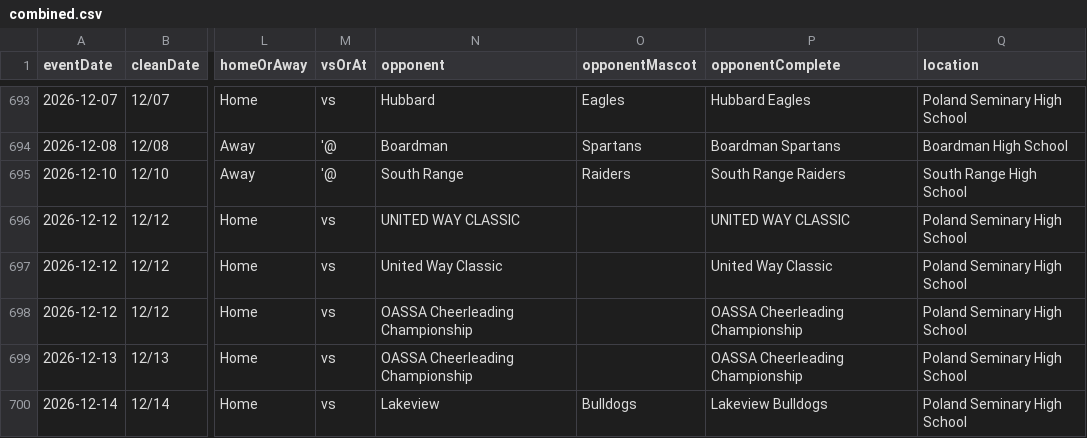
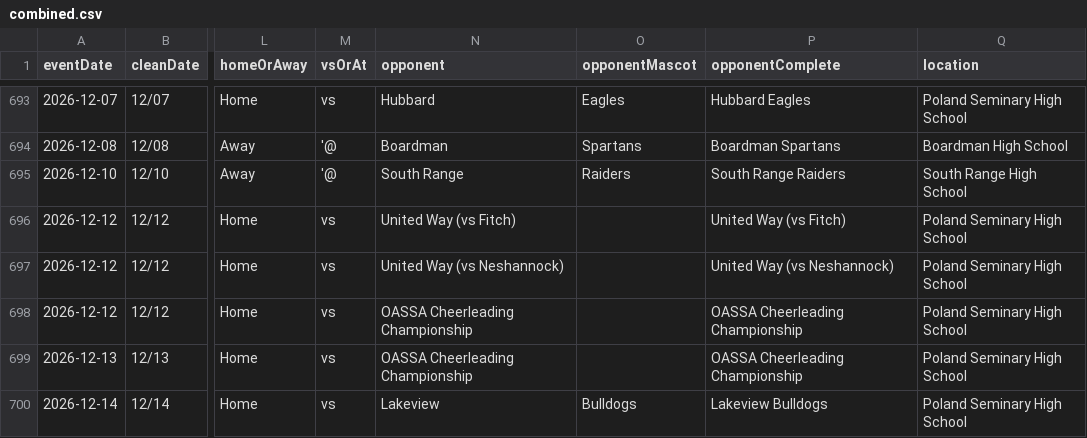
Before and after one commit to nruggieri-poland/schedules, a CSV file: rollups/varsity/combined.csv, drawn as a sheet; only a part is shown, gaps mark what is left out; the diff names each change by its address in the sheet, - before the commit and + after, or states it on an @@ line.

```diff
--- a/rollups/varsity/combined.csv
+++ b/rollups/varsity/combined.csv
-N696 (opponent): UNITED WAY CLASSIC
+N696 (opponent): United Way (vs Fitch)
-P696 (opponentComplete): UNITED WAY CLASSIC
+P696 (opponentComplete): United Way (vs Fitch)
-N697 (opponent): United Way Classic
+N697 (opponent): United Way (vs Neshannock)
-P697 (opponentComplete): United Way Classic
+P697 (opponentComplete): United Way (vs Neshannock)
```
Also changed, not shown: rollups/varsity/upcoming.csv, teams/boys-basketball-varsity.csv, 13 other files.
